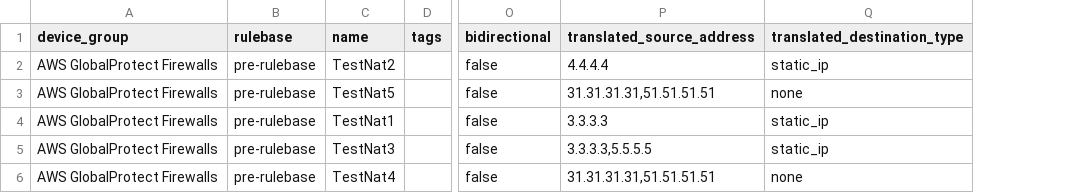
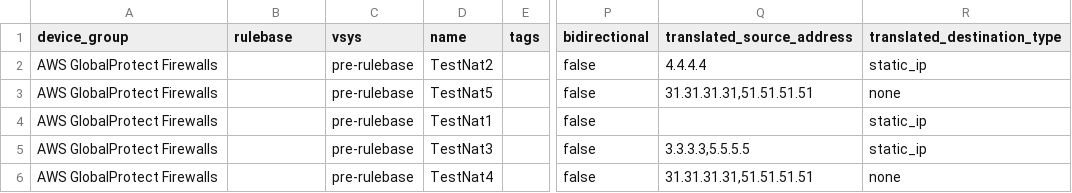
Before and after one commit to PaloAltoNetworks/terraform-panos-ngfw-modules, a CSV file: examples/csv_examples/csv_basic_example/csv/nat.csv, drawn as a sheet; only a part is shown, gaps mark what is left out; addresses are those after the commit; the diff names each change by its address in the sheet, - before the commit and + after, or states it on an @@ line.

```diff
--- a/examples/csv_examples/csv_basic_example/csv/nat.csv
+++ b/examples/csv_examples/csv_basic_example/csv/nat.csv
+column C (vsys), rows 2-6: all pre-rulebase
-B2:B6 (rulebase): pre-rulebase
+B2:B6 (rulebase): (empty)
-Q4 (translated_source_address): 3.3.3.3
+Q4 (translated_source_address): (empty)
```
Also changed, not shown: examples/csv_examples/csv_basic_example/csv/addr_groups.csv, examples/csv_examples/csv_basic_example/csv/policy.csv, 25 other files.
